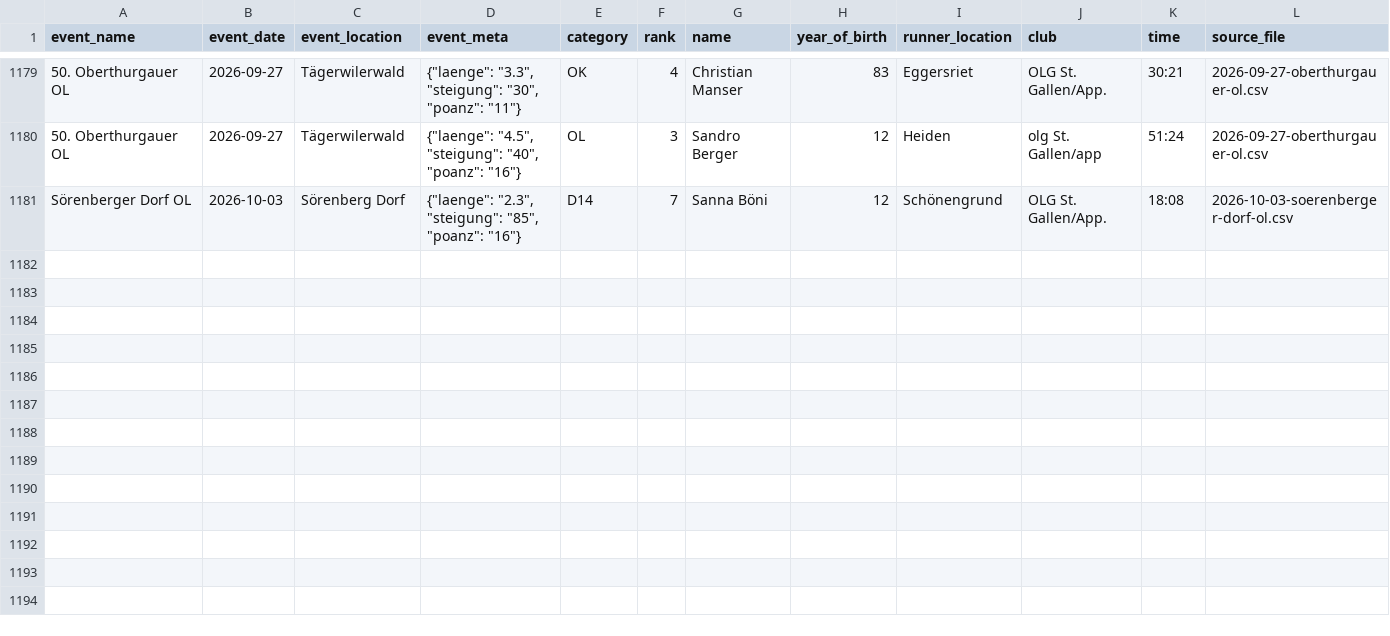
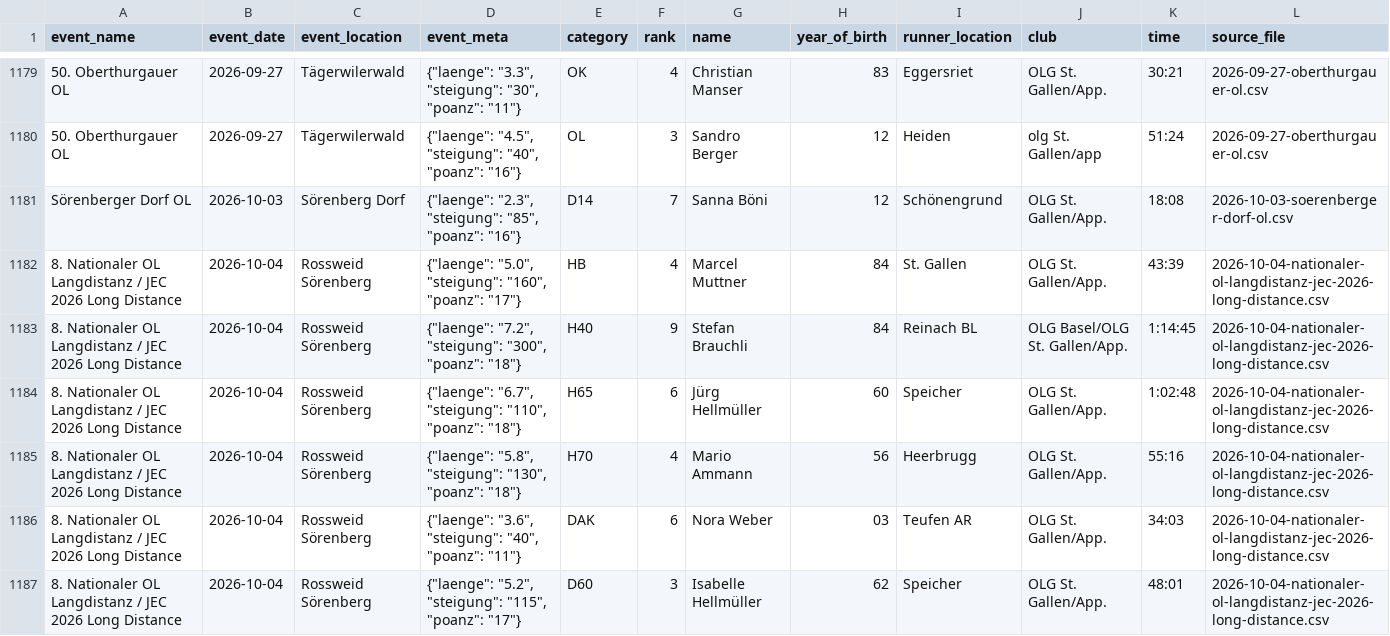
Before and after one commit to onzolof/solv-scraper, a CSV file: aggregated-data/master-top-ten.csv, drawn as a sheet; only a part is shown, gaps mark what is left out; the diff names each change by its address in the sheet, - before the commit and + after, or states it on an @@ line.

```diff
--- a/aggregated-data/master-top-ten.csv
+++ b/aggregated-data/master-top-ten.csv
+row 1182: 8. Nationaler OL Langdistanz / JEC 2026 Long Distance | 2026-10-04 | Rossweid Sörenberg | {"laenge": "5.0", "steigung": "160", "poanz": "17"} | HB | 4 | Marcel Muttner | 84 | St. Gallen | OLG St. Gallen/App. | 43:39 | 2026-10-04-nationaler-ol-langdistanz-jec-2026-long-distance.csv
+row 1183: 8. Nationaler OL Langdistanz / JEC 2026 Long Distance | 2026-10-04 | Rossweid Sörenberg | {"laenge": "7.2", "steigung": "300", "poanz": "18"} | H40 | 9 | Stefan Brauchli | 84 | Reinach BL | OLG Basel/OLG St. Gallen/App. | 1:14:45 | 2026-10-04-nationaler-ol-langdistanz-jec-2026-long-distance.csv
+row 1184: 8. Nationaler OL Langdistanz / JEC 2026 Long Distance | 2026-10-04 | Rossweid Sörenberg | {"laenge": "6.7", "steigung": "110", "poanz": "18"} | H65 | 6 | Jürg Hellmüller | 60 | Speicher | OLG St. Gallen/App. | 1:02:48 | 2026-10-04-nationaler-ol-langdistanz-jec-2026-long-distance.csv
+row 1185: 8. Nationaler OL Langdistanz / JEC 2026 Long Distance | 2026-10-04 | Rossweid Sörenberg | {"laenge": "5.8", "steigung": "130", "poanz": "18"} | H70 | 4 | Mario Ammann | 56 | Heerbrugg | OLG St. Gallen/App. | 55:16 | 2026-10-04-nationaler-ol-langdistanz-jec-2026-long-distance.csv
+row 1186: 8. Nationaler OL Langdistanz / JEC 2026 Long Distance | 2026-10-04 | Rossweid Sörenberg | {"laenge": "3.6", "steigung": "40", "poanz": "11"} | DAK | 6 | Nora Weber | 03 | Teufen AR | OLG St. Gallen/App. | 34:03 | 2026-10-04-nationaler-ol-langdistanz-jec-2026-long-distance.csv
+row 1187: 8. Nationaler OL Langdistanz / JEC 2026 Long Distance | 2026-10-04 | Rossweid Sörenberg | {"laenge": "5.2", "steigung": "115", "poanz": "17"} | D60 | 3 | Isabelle Hellmüller | 62 | Speicher | OLG St. Gallen/App. | 48:01 | 2026-10-04-nationaler-ol-langdistanz-jec-2026-long-distance.csv
```
Also changed, not shown: 4 other files.
